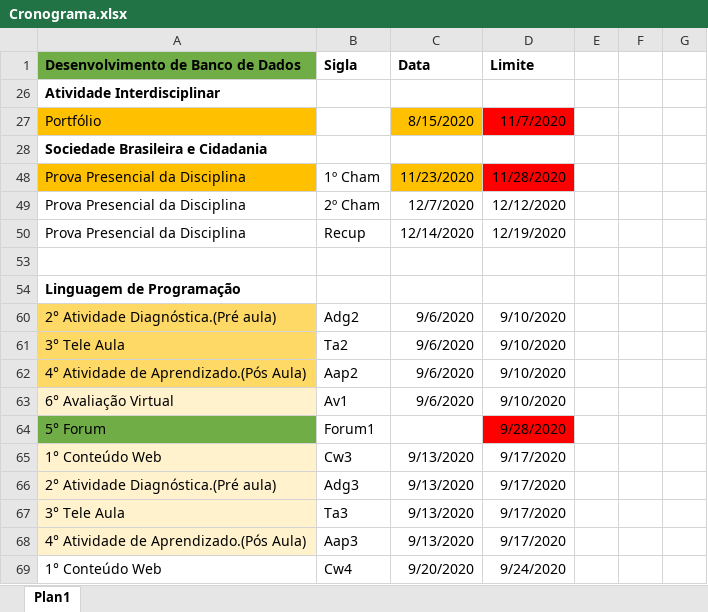
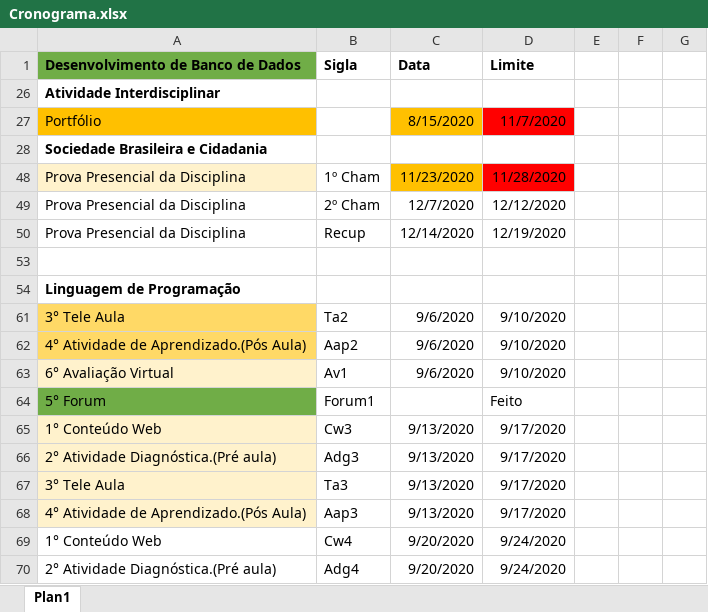
Before and after one commit to andreluizdsantos/Curso_ADS, an Excel workbook: Cronograma.xlsx, sheet Plan1, drawn as a sheet; only a part is shown; the shorter side is filled out with more unchanged rows; values as stored, in another font and other column widths than the file's, no borders; the diff names each change by its address in the sheet, - before the commit and + after, or states it on an @@ line.

Commit message:
Update Cronograma.xlsx

```diff
--- a/Cronograma.xlsx (sheet Plan1)
+++ b/Cronograma.xlsx (sheet Plan1)
-A48 fill: #FFC000
+A48 fill: #FFF2CC
-row 60: 2° Atividade Diagnóstica.(Pré aula) | Adg2 | 9/6/2020 | 9/10/2020
-D64 (Limite): 9/28/2020
+D64 (Limite): Feito
-D64 fill: #FF0000
+D64 fill: none
```
Also changed, not shown: hidden cells.
